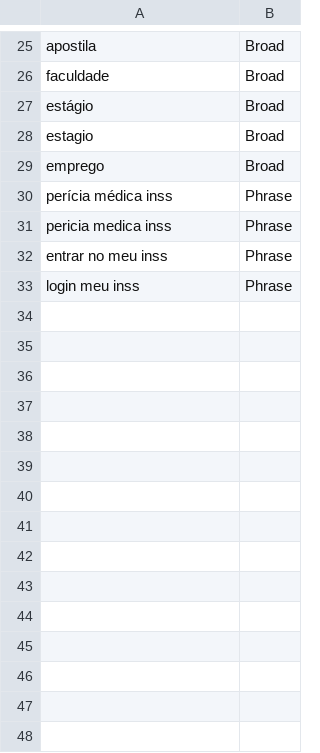
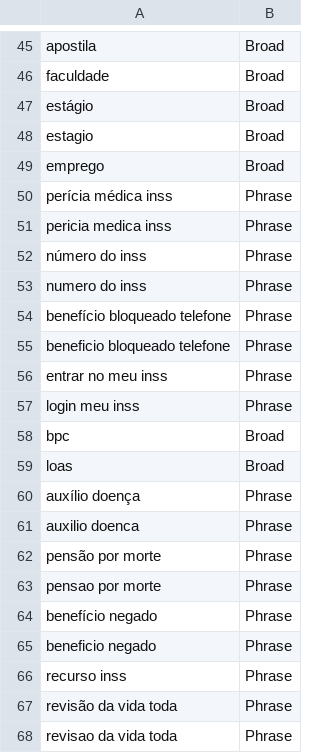
Before and after one commit to thguedes-oss/anuncio-adv-previdenciario, a CSV file: ads/import/negative-keywords.csv, drawn as a sheet; only a part is shown, gaps mark what is left out; the diff covers the shown part only; the diff names each change by its address in the sheet, - before the commit and + after, or states it on an @@ line.

```diff
--- a/ads/import/negative-keywords.csv
+++ b/ads/import/negative-keywords.csv
+row 52: número do inss | Phrase
+row 53: numero do inss | Phrase
+row 54: benefício bloqueado telefone | Phrase
+row 55: beneficio bloqueado telefone | Phrase
+row 58: bpc | Broad
+row 59: loas | Broad
+row 60: auxílio doença | Phrase
+row 61: auxilio doenca | Phrase
+row 62: pensão por morte | Phrase
+row 63: pensao por morte | Phrase
+row 64: benefício negado | Phrase
+row 65: beneficio negado | Phrase
+row 66: recurso inss | Phrase
+row 67: revisão da vida toda | Phrase
+row 68: revisao da vida toda | Phrase
```
Also changed, not shown: 20 added rows elsewhere in this file, ads/import/ad-groups-keywords.csv, ads/import/campaign-setup.csv, 9 other files.
